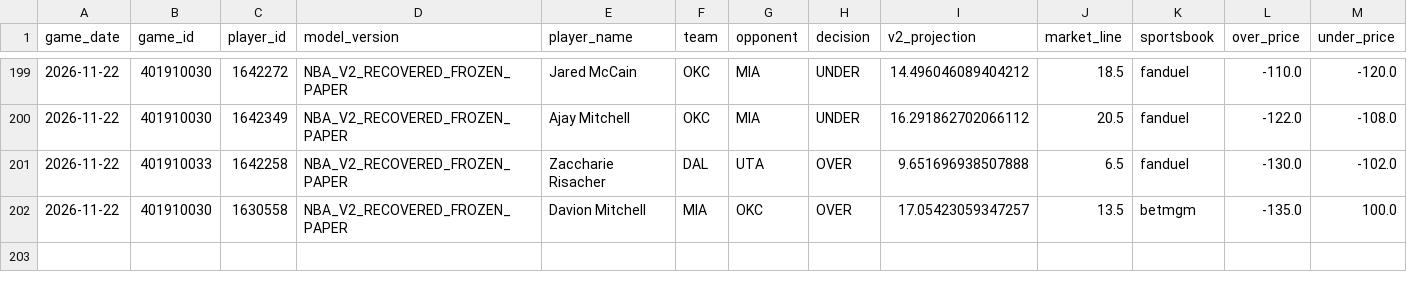
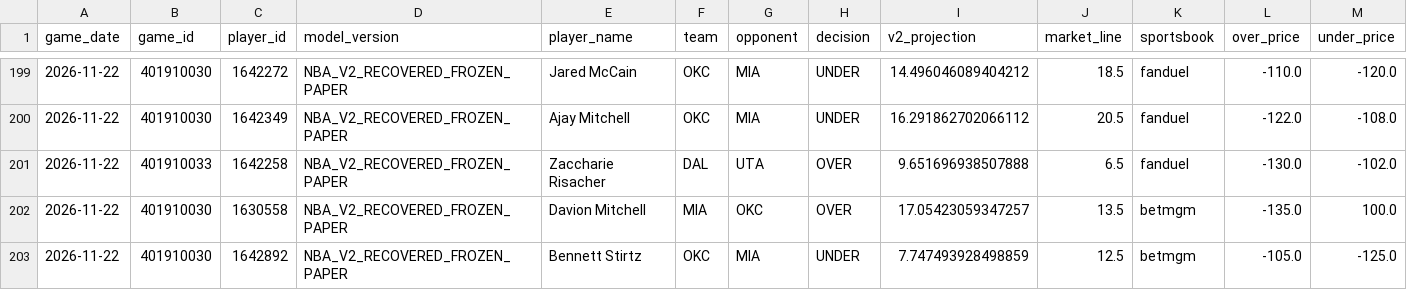
Before and after one commit to easymoneyschulz/sports-betting-command-center, a CSV file: public_data/nba_v2_recovered_paper_tracker.csv, drawn as a sheet; only a part is shown, gaps mark what is left out; rows hold the shown columns only; the diff names each change by its address in the sheet, - before the commit and + after, or states it on an @@ line.

```diff
--- a/public_data/nba_v2_recovered_paper_tracker.csv
+++ b/public_data/nba_v2_recovered_paper_tracker.csv
+row 203: 2026-11-22 | 401910030 | 1642892 | NBA_V2_RECOVERED_FROZEN_PAPER | Bennett Stirtz | OKC | MIA | UNDER | 7.747493928498859 | 12.5 | betmgm | -105.0 | -125.0
```
Also changed, not shown: public_data/nba_v2_propline_odds.csv, public_data/nba_v2_recovered_paper_predictions.csv, 1 other file.
